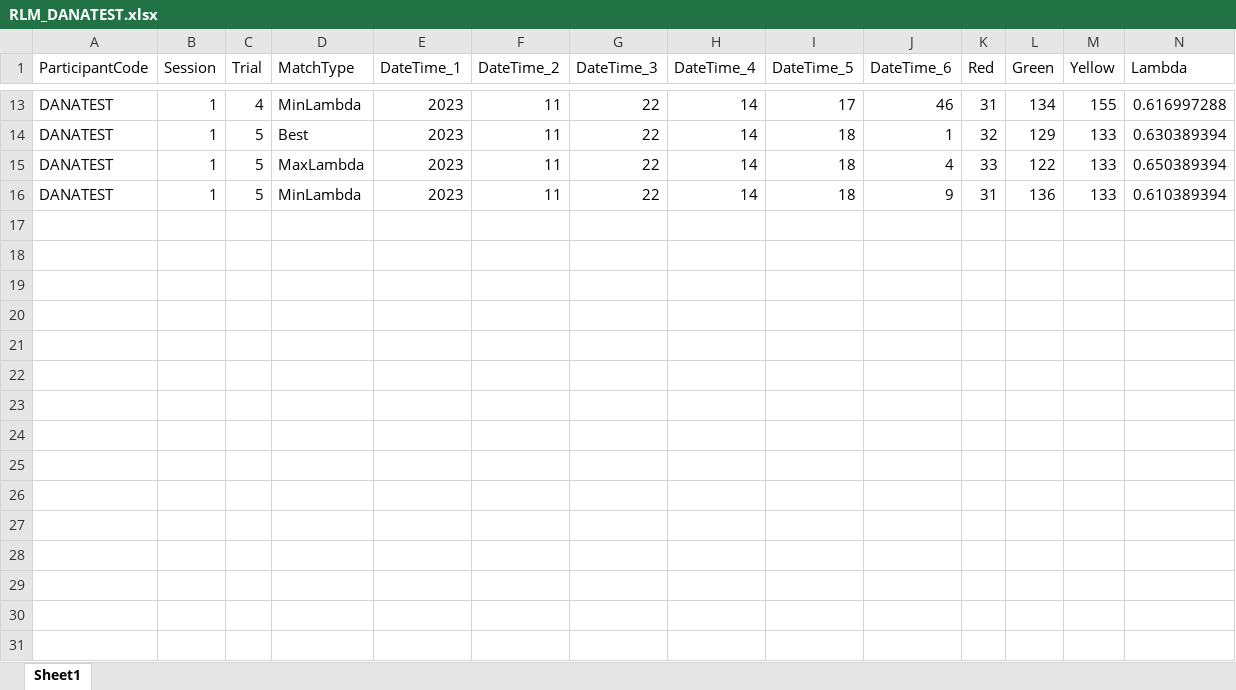
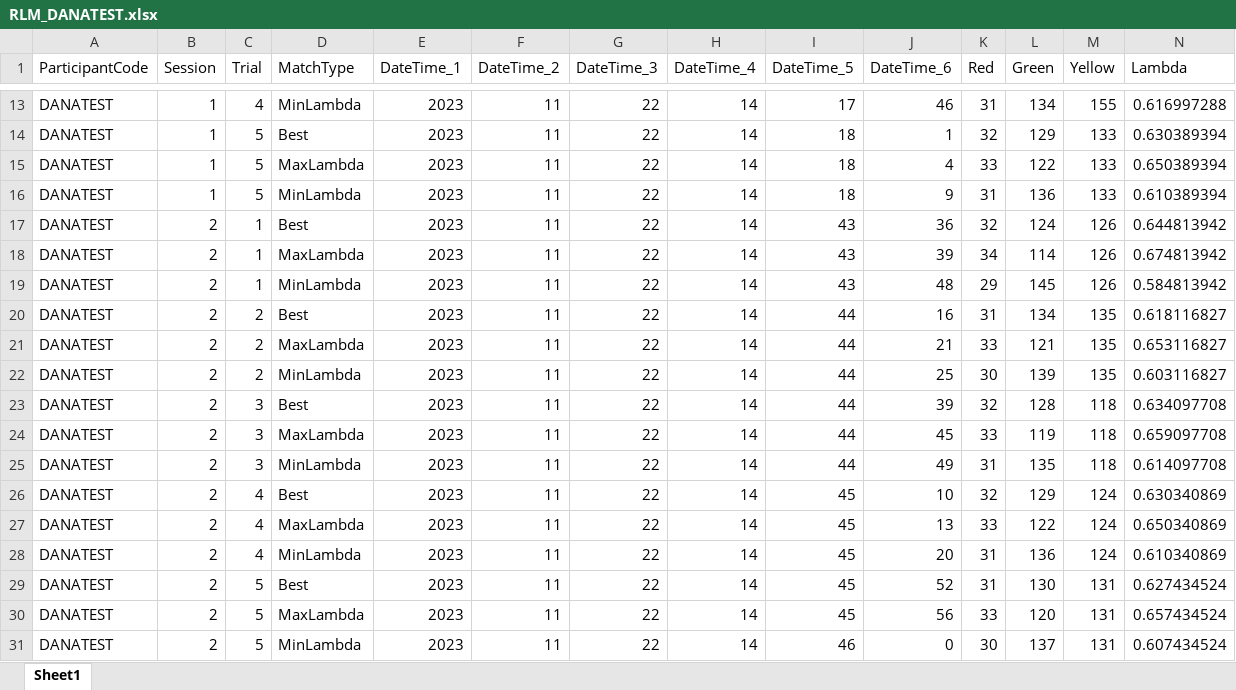
Before and after one commit to dj-turner/ICVS-Code, an Excel workbook: Arduino-Leonardo/Saved-Data/RLM/RLM_DANATEST.xlsx, sheet Sheet1, drawn as a sheet; only a part is shown, gaps mark what is left out; values as stored, in another font and other column widths than the file's, no borders; rows hold the shown columns only; the diff names each change by its address in the sheet, - before the commit and + after, or states it on an @@ line.

```diff
--- a/Arduino-Leonardo/Saved-Data/RLM/RLM_DANATEST.xlsx (sheet Sheet1)
+++ b/Arduino-Leonardo/Saved-Data/RLM/RLM_DANATEST.xlsx (sheet Sheet1)
+row 17: DANATEST | 2 | 1 | Best | 2023 | 11 | 22 | 14 | 43 | 36 | 32 | 124 | 126 | 0.644813942
+row 18: DANATEST | 2 | 1 | MaxLambda | 2023 | 11 | 22 | 14 | 43 | 39 | 34 | 114 | 126 | 0.674813942
+row 19: DANATEST | 2 | 1 | MinLambda | 2023 | 11 | 22 | 14 | 43 | 48 | 29 | 145 | 126 | 0.584813942
+row 20: DANATEST | 2 | 2 | Best | 2023 | 11 | 22 | 14 | 44 | 16 | 31 | 134 | 135 | 0.618116827
+row 21: DANATEST | 2 | 2 | MaxLambda | 2023 | 11 | 22 | 14 | 44 | 21 | 33 | 121 | 135 | 0.653116827
+row 22: DANATEST | 2 | 2 | MinLambda | 2023 | 11 | 22 | 14 | 44 | 25 | 30 | 139 | 135 | 0.603116827
+row 23: DANATEST | 2 | 3 | Best | 2023 | 11 | 22 | 14 | 44 | 39 | 32 | 128 | 118 | 0.634097708
+row 24: DANATEST | 2 | 3 | MaxLambda | 2023 | 11 | 22 | 14 | 44 | 45 | 33 | 119 | 118 | 0.659097708
+row 25: DANATEST | 2 | 3 | MinLambda | 2023 | 11 | 22 | 14 | 44 | 49 | 31 | 135 | 118 | 0.614097708
+row 26: DANATEST | 2 | 4 | Best | 2023 | 11 | 22 | 14 | 45 | 10 | 32 | 129 | 124 | 0.630340869
+row 27: DANATEST | 2 | 4 | MaxLambda | 2023 | 11 | 22 | 14 | 45 | 13 | 33 | 122 | 124 | 0.650340869
+row 28: DANATEST | 2 | 4 | MinLambda | 2023 | 11 | 22 | 14 | 45 | 20 | 31 | 136 | 124 | 0.610340869
+row 29: DANATEST | 2 | 5 | Best | 2023 | 11 | 22 | 14 | 45 | 52 | 31 | 130 | 131 | 0.627434524
+row 30: DANATEST | 2 | 5 | MaxLambda | 2023 | 11 | 22 | 14 | 45 | 56 | 33 | 120 | 131 | 0.657434524
+row 31: DANATEST | 2 | 5 | MinLambda | 2023 | 11 | 22 | 14 | 46 | 0 | 30 | 137 | 131 | 0.607434524
```
Also changed, not shown: Arduino-Leonardo/Calibration/dataDana/DanaCheck.xlsx, Arduino-Leonardo/Saved-Data/HFP/HFP_DANATEST.xlsx, 4 other files.
